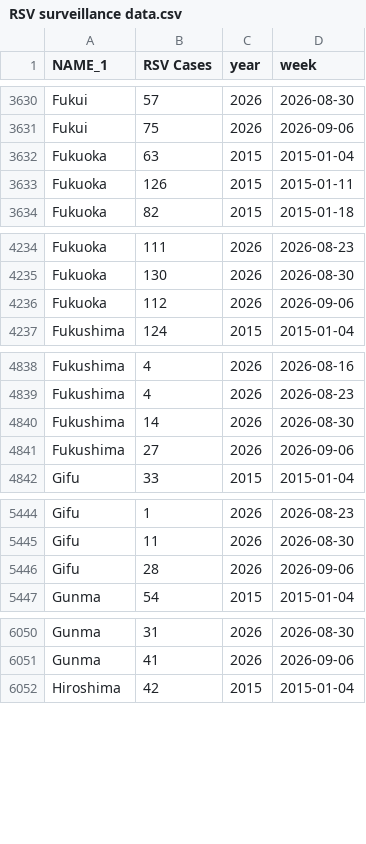
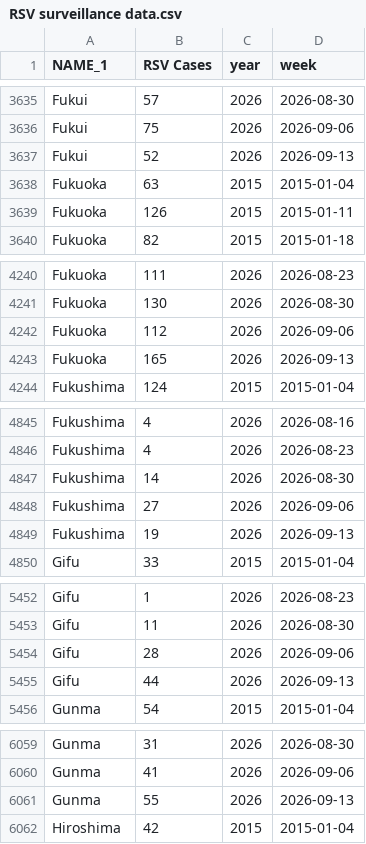
Before and after one commit to jingyi1009/RSV-Forecast-Results, a CSV file: data/RSV surveillance data.csv, drawn as a sheet; only a part is shown, gaps mark what is left out; the diff covers the shown part only; the diff names each change by its address in the sheet, - before the commit and + after, or states it on an @@ line.

```diff
--- a/data/RSV surveillance data.csv
+++ b/data/RSV surveillance data.csv
+row 3637: Fukui | 52 | 2026 | 2026-09-13
+row 4243: Fukuoka | 165 | 2026 | 2026-09-13
+row 4849: Fukushima | 19 | 2026 | 2026-09-13
+row 5455: Gifu | 44 | 2026 | 2026-09-13
+row 6061: Gunma | 55 | 2026 | 2026-09-13
```
Also changed, not shown: 42 added rows elsewhere in this file.
